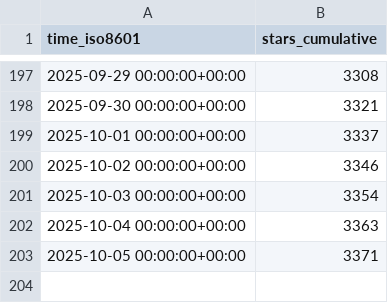
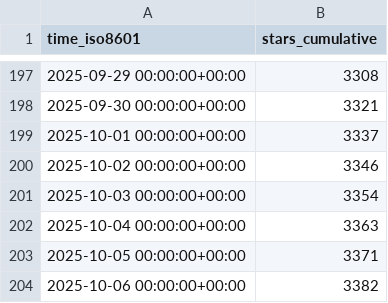
Before and after one commit to jjtolton/unity-mcp, a CSV file: CoplayDev/unity-mcp/ghrs-data/stargazers.csv, drawn as a sheet; only a part is shown, gaps mark what is left out.

```diff
--- a/CoplayDev/unity-mcp/ghrs-data/stargazers.csv
+++ b/CoplayDev/unity-mcp/ghrs-data/stargazers.csv
@@ -203 +203,2 @@ time_iso8601,stars_cumulative
 2025-10-05 00:00:00+00:00,3371
+2025-10-06 00:00:00+00:00,3382
```
Also changed, not shown: CoplayDev/unity-mcp/ghrs-data/forks.csv.
